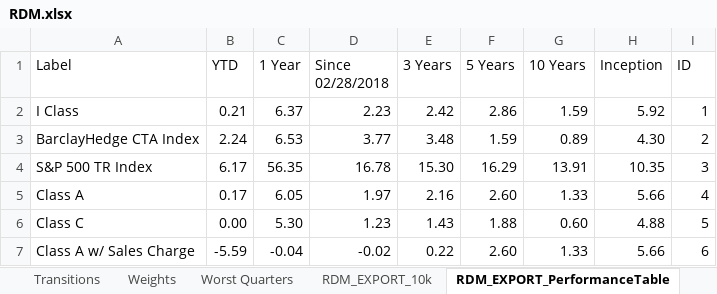
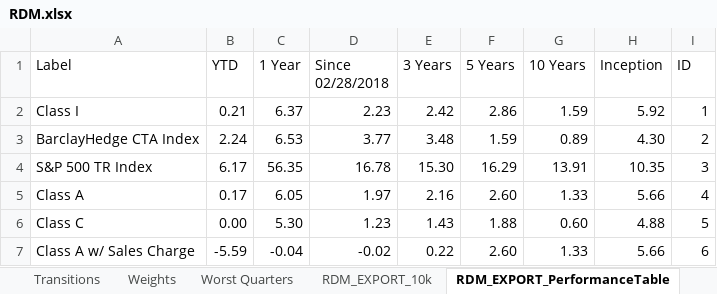
Before and after one commit to oNevion/AutoCharts, an Excel workbook: assets/ChartBuilder/public/Data/Backups/Rational/RDM/RDM.xlsx, sheet RDM_EXPORT_PerformanceTable, drawn as a sheet; values as stored, in another font and other column widths than the file's, no borders; the diff names each change by its address in the sheet, - before the commit and + after, or states it on an @@ line.

```diff
--- a/assets/ChartBuilder/public/Data/Backups/Rational/RDM/RDM.xlsx (sheet RDM_EXPORT_PerformanceTable)
+++ b/assets/ChartBuilder/public/Data/Backups/Rational/RDM/RDM.xlsx (sheet RDM_EXPORT_PerformanceTable)
-A2 (Label): I Class
+A2 (Label): Class I
```
Also changed, not shown: sheet RDM_EXPORT_StrategyHighlights, assets/ChartBuilder/public/Data/Backups/Catalyst/CFR/cfr.xlsx, assets/ChartBuilder/public/Data/Backups/Rational/PBX/PBX.xlsx, 5 other files.
